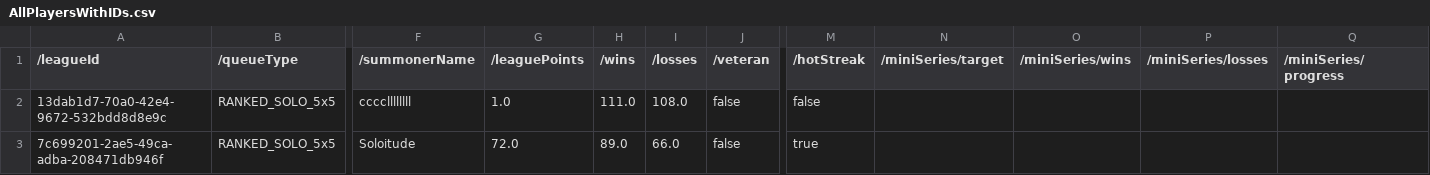
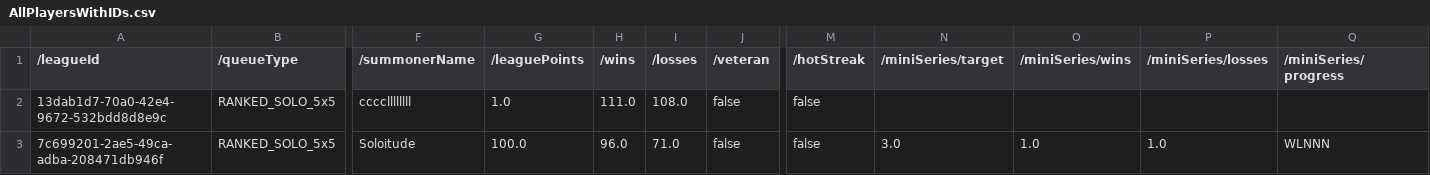
Before and after one commit to Silentjeerd/LOL-DataParser, a CSV file: LoLparser/CSVs/AllPlayersWithIDs.csv, drawn as a sheet; only a part is shown, gaps mark what is left out; the diff names each change by its address in the sheet, - before the commit and + after, or states it on an @@ line.

```diff
--- a/LoLparser/CSVs/AllPlayersWithIDs.csv
+++ b/LoLparser/CSVs/AllPlayersWithIDs.csv
-G3 (/leaguePoints): 72.0
+G3 (/leaguePoints): 100.0
-H3 (/wins): 89.0
+H3 (/wins): 96.0
-I3 (/losses): 66.0
+I3 (/losses): 71.0
-M3 (/hotStreak): true
+M3 (/hotStreak): false
-N3 (/miniSeries/target): (empty)
+N3 (/miniSeries/target): 3.0
-O3 (/miniSeries/wins): (empty)
+O3 (/miniSeries/wins): 1.0
-P3 (/miniSeries/losses): (empty)
+P3 (/miniSeries/losses): 1.0
-Q3 (/miniSeries/progress): (empty)
+Q3 (/miniSeries/progress): WLNNN
```
Also changed, not shown: LoLparser/CSVs/AllMatchHistory.csv, LoLparser/CSVs/AllParticipantData.csv, 46 other files.
